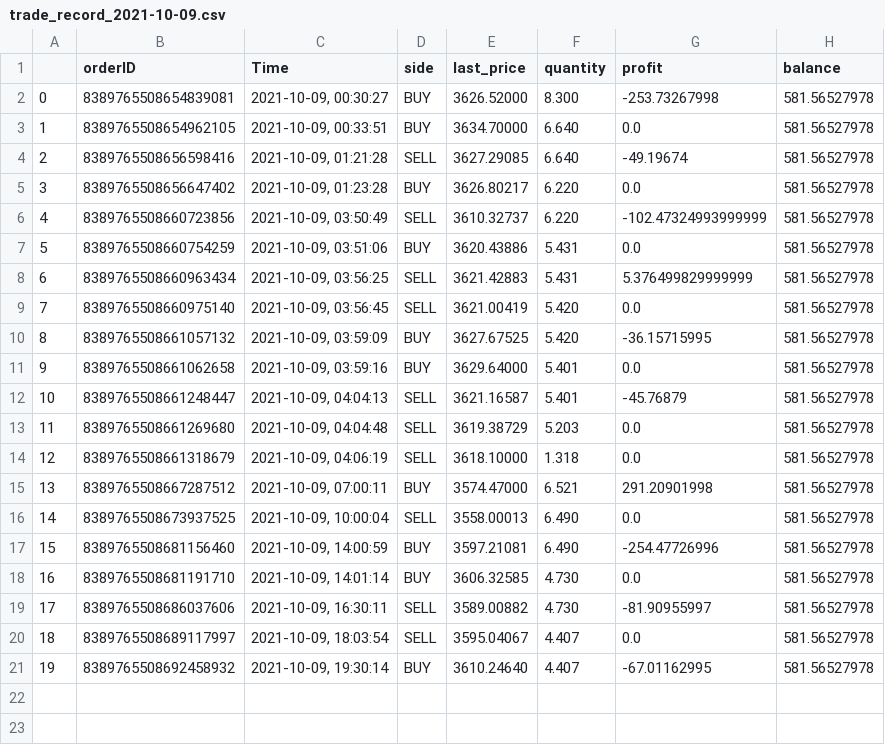
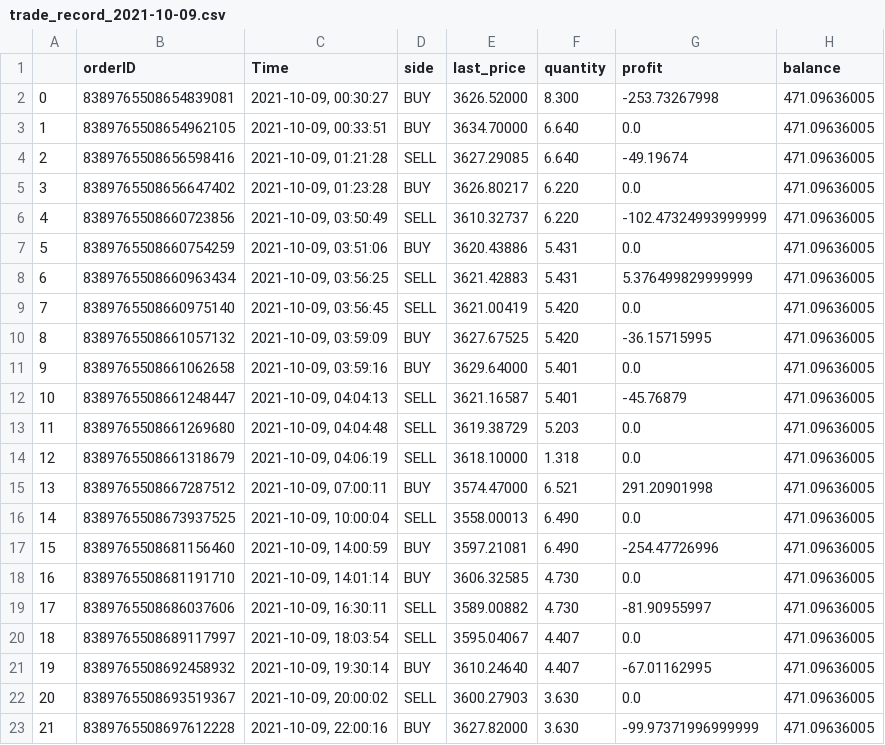
Before and after one commit to webclinic017/trading-program, a CSV file: trade_record/trade_record_2021-10-09.csv, drawn as a sheet.

```diff
--- a/trade_record/trade_record_2021-10-09.csv
+++ b/trade_record/trade_record_2021-10-09.csv
@@ -1,21 +1,23 @@
 ,orderID,Time,side,last_price,quantity,profit,balance
-0,8389765508654839081,"2021-10-09, 00:30:27",BUY,3626.52000,8.300,-253.73267998,581.56527978
-1,8389765508654962105,"2021-10-09, 00:33:51",BUY,3634.70000,6.640,0.0,581.56527978
-2,8389765508656598416,"2021-10-09, 01:21:28",SELL,3627.29085,6.640,-49.19674,581.56527978
-3,8389765508656647402,"2021-10-09, 01:23:28",BUY,3626.80217,6.220,0.0,581.56527978
-4,8389765508660723856,"2021-10-09, 03:50:49",SELL,3610.32737,6.220,-102.47324993999999,581.56527978
-5,8389765508660754259,"2021-10-09, 03:51:06",BUY,3620.43886,5.431,0.0,581.56527978
-6,8389765508660963434,"2021-10-09, 03:56:25",SELL,3621.42883,5.431,5.376499829999999,581.56527978
-7,8389765508660975140,"2021-10-09, 03:56:45",SELL,3621.00419,5.420,0.0,581.56527978
-8,8389765508661057132,"2021-10-09, 03:59:09",BUY,3627.67525,5.420,-36.15715995,581.56527978
-9,8389765508661062658,"2021-10-09, 03:59:16",BUY,3629.64000,5.401,0.0,581.56527978
-10,8389765508661248447,"2021-10-09, 04:04:13",SELL,3621.16587,5.401,-45.76879,581.56527978
-11,8389765508661269680,"2021-10-09, 04:04:48",SELL,3619.38729,5.203,0.0,581.56527978
-12,8389765508661318679,"2021-10-09, 04:06:19",SELL,3618.10000,1.318,0.0,581.56527978
-13,8389765508667287512,"2021-10-09, 07:00:11",BUY,3574.47000,6.521,291.20901998,581.56527978
-14,8389765508673937525,"2021-10-09, 10:00:04",SELL,3558.00013,6.490,0.0,581.56527978
-15,8389765508681156460,"2021-10-09, 14:00:59",BUY,3597.21081,6.490,-254.47726996,581.56527978
-16,8389765508681191710,"2021-10-09, 14:01:14",BUY,3606.32585,4.730,0.0,581.56527978
-17,8389765508686037606,"2021-10-09, 16:30:11",SELL,3589.00882,4.730,-81.90955997,581.56527978
-18,8389765508689117997,"2021-10-09, 18:03:54",SELL,3595.04067,4.407,0.0,581.56527978
-19,8389765508692458932,"2021-10-09, 19:30:14",BUY,3610.24640,4.407,-67.01162995,581.56527978
+0,8389765508654839081,"2021-10-09, 00:30:27",BUY,3626.52000,8.300,-253.73267998,471.09636005
+1,8389765508654962105,"2021-10-09, 00:33:51",BUY,3634.70000,6.640,0.0,471.09636005
+2,8389765508656598416,"2021-10-09, 01:21:28",SELL,3627.29085,6.640,-49.19674,471.09636005
+3,8389765508656647402,"2021-10-09, 01:23:28",BUY,3626.80217,6.220,0.0,471.09636005
+4,8389765508660723856,"2021-10-09, 03:50:49",SELL,3610.32737,6.220,-102.47324993999999,471.09636005
+5,8389765508660754259,"2021-10-09, 03:51:06",BUY,3620.43886,5.431,0.0,471.09636005
+6,8389765508660963434,"2021-10-09, 03:56:25",SELL,3621.42883,5.431,5.376499829999999,471.09636005
+7,8389765508660975140,"2021-10-09, 03:56:45",SELL,3621.00419,5.420,0.0,471.09636005
+8,8389765508661057132,"2021-10-09, 03:59:09",BUY,3627.67525,5.420,-36.15715995,471.09636005
+9,8389765508661062658,"2021-10-09, 03:59:16",BUY,3629.64000,5.401,0.0,471.09636005
+10,8389765508661248447,"2021-10-09, 04:04:13",SELL,3621.16587,5.401,-45.76879,471.09636005
+11,8389765508661269680,"2021-10-09, 04:04:48",SELL,3619.38729,5.203,0.0,471.09636005
+12,8389765508661318679,"2021-10-09, 04:06:19",SELL,3618.10000,1.318,0.0,471.09636005
+13,8389765508667287512,"2021-10-09, 07:00:11",BUY,3574.47000,6.521,291.20901998,471.09636005
+14,8389765508673937525,"2021-10-09, 10:00:04",SELL,3558.00013,6.490,0.0,471.09636005
+15,8389765508681156460,"2021-10-09, 14:00:59",BUY,3597.21081,6.490,-254.47726996,471.09636005
+16,8389765508681191710,"2021-10-09, 14:01:14",BUY,3606.32585,4.730,0.0,471.09636005
+17,8389765508686037606,"2021-10-09, 16:30:11",SELL,3589.00882,4.730,-81.90955997,471.09636005
+18,8389765508689117997,"2021-10-09, 18:03:54",SELL,3595.04067,4.407,0.0,471.09636005
+19,8389765508692458932,"2021-10-09, 19:30:14",BUY,3610.24640,4.407,-67.01162995,471.09636005
+20,8389765508693519367,"2021-10-09, 20:00:02",SELL,3600.27903,3.630,0.0,471.09636005
+21,8389765508697612228,"2021-10-09, 22:00:16",BUY,3627.82000,3.630,-99.97371996999999,471.09636005
```
Also changed, not shown: trade_record/trades.csv, 2 other files.
